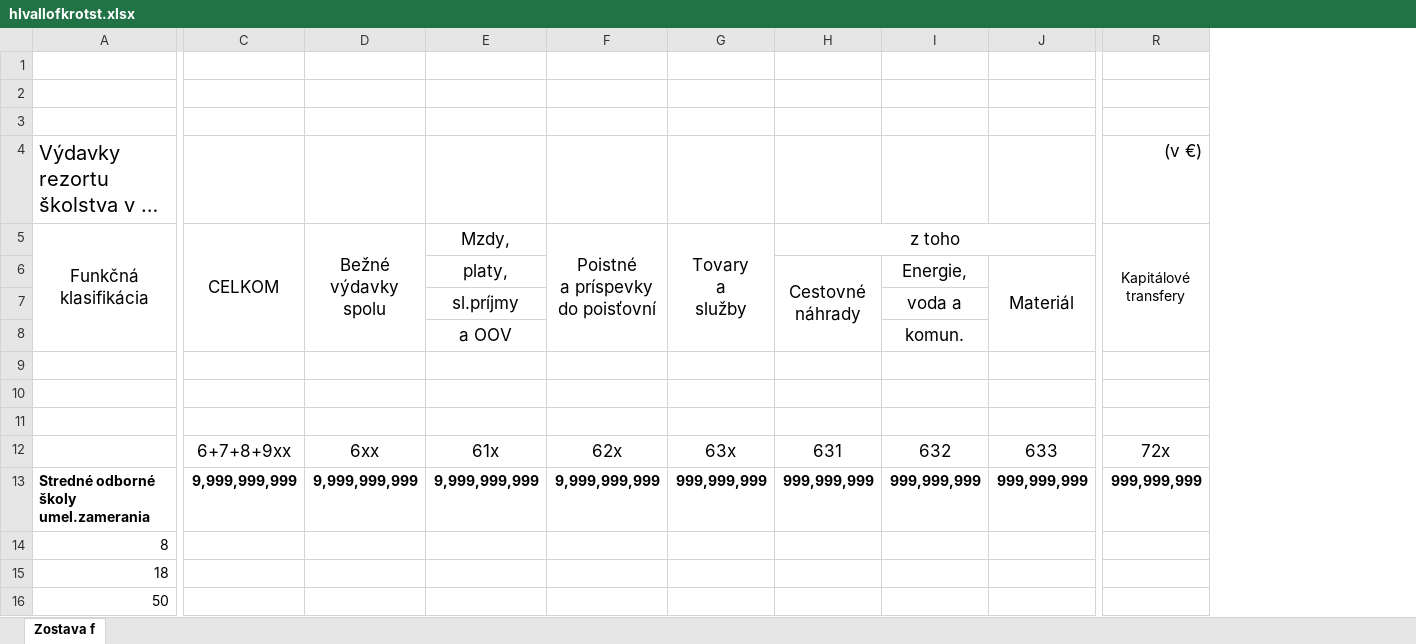
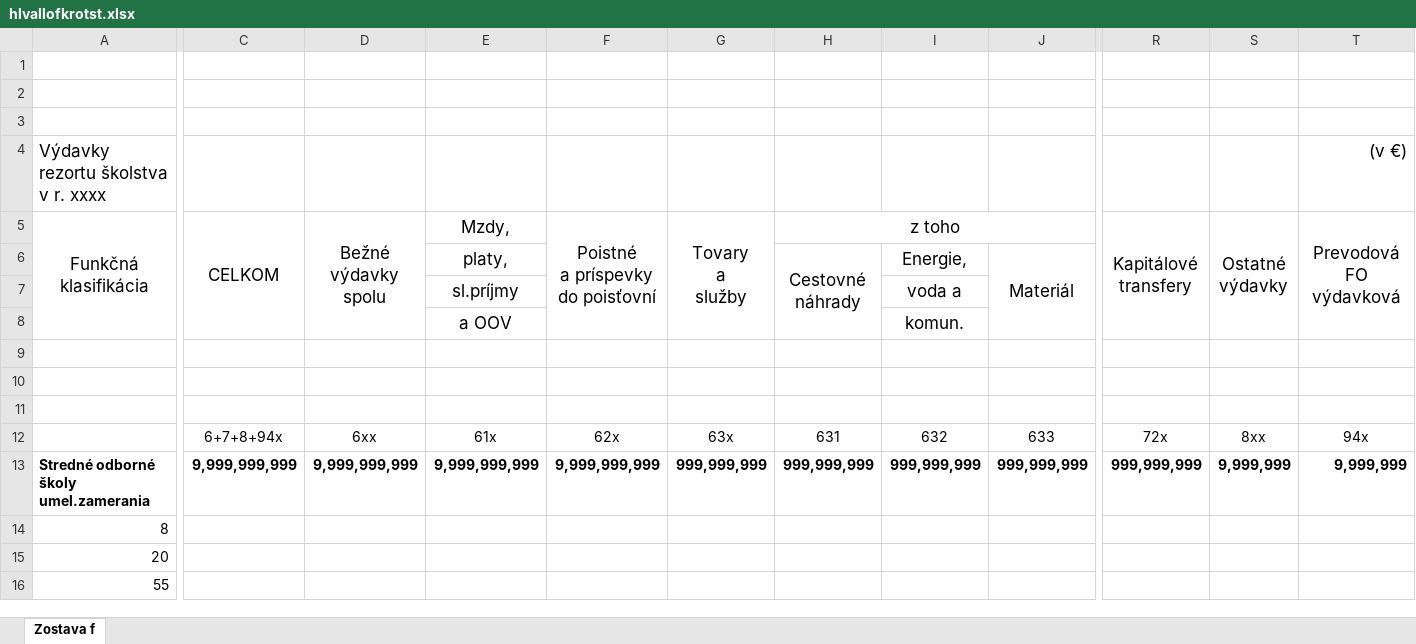
Before and after one commit to ISEFSR/ISEF, an Excel workbook: ISEF App WinForm/Data/Hlavicky/hlvallofkrotst.xlsx, sheet Zostava f, drawn as a sheet; only a part is shown, gaps mark what is left out; long unchanged cells end in …; values as stored, in another font and other column widths than the file's, no borders; charts and pictures not drawn; ↵ is a line break in a cell; the diff covers the shown part only; the diff names each change by its address in the sheet, - before the commit and + after, or states it on an @@ line.

```diff
--- a/ISEF App WinForm/Data/Hlavicky/hlvallofkrotst.xlsx (sheet Zostava f)
+++ b/ISEF App WinForm/Data/Hlavicky/hlvallofkrotst.xlsx (sheet Zostava f)
+column S, rows 5-13: Ostatné ↵ výdavky |  |  |  |  |  |  | 8xx | 9,999,999
+column T, rows 4-13: (v €) | Prevodová FO výdavková |  |  |  |  |  |  | 94x | 9,999,999
@@ A4 text size: smaller @@
-R4: (v €)
+R4: (empty)
@@ R5 text size: larger @@
-C12: 6+7+8+9xx
+C12: 6+7+8+94x
@@ C12:R12 text size: smaller @@
-A15: 18
+A15: 20
-A16: 50
+A16: 55
```
Also changed, not shown: cell formats elsewhere in this sheet, charts or pictures, ISEF App WinForm/Data/Hlavicky/hlvallfkorot.xlsx, ISEF App WinForm/Data/Hlavicky/hlvallfkorotst.xlsx, 34 other files.
